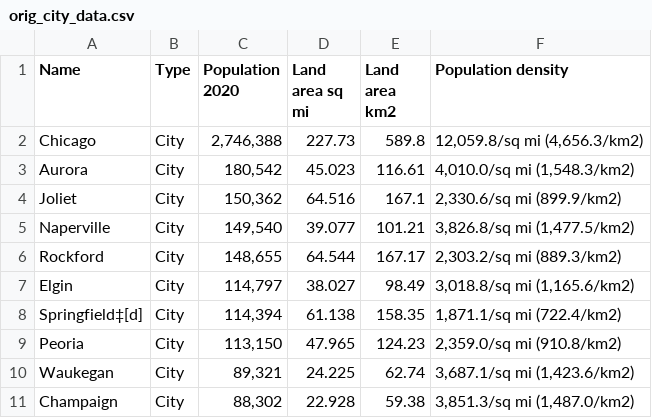
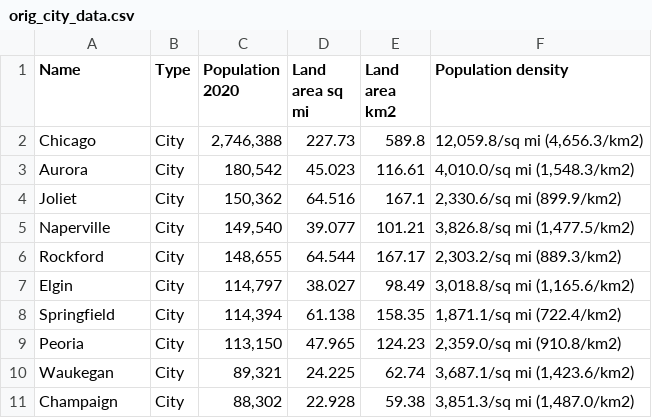
Before and after one commit to mhouser42/Invasive_Species_Propogation, a CSV file: data/location/orig_city_data.csv, drawn as a sheet; only a part is shown.

```diff
--- a/data/location/orig_city_data.csv
+++ b/data/location/orig_city_data.csv
@@ -7,3 +7,3 @@ Rockford,City,"148,655",64.544,167.17,"2,303.2/sq mi (889.3/km2)"
 Elgin,City,"114,797",38.027,98.49,"3,018.8/sq mi (1,165.6/km2)"
-Springfield‡[d],City,"114,394",61.138,158.35,"1,871.1/sq mi (722.4/km2)"
+Springfield,City,"114,394",61.138,158.35,"1,871.1/sq mi (722.4/km2)"
 Peoria,City,"113,150",47.965,124.23,"2,359.0/sq mi (910.8/km2)"
```
Also changed, not shown: data/location/all_cities.csv, 13 other files.
